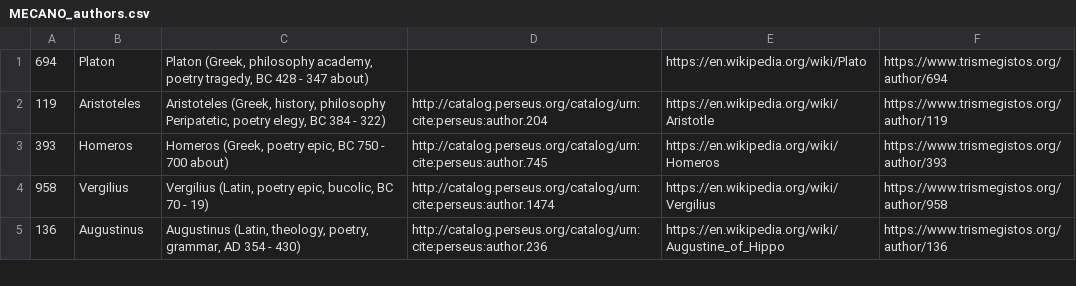
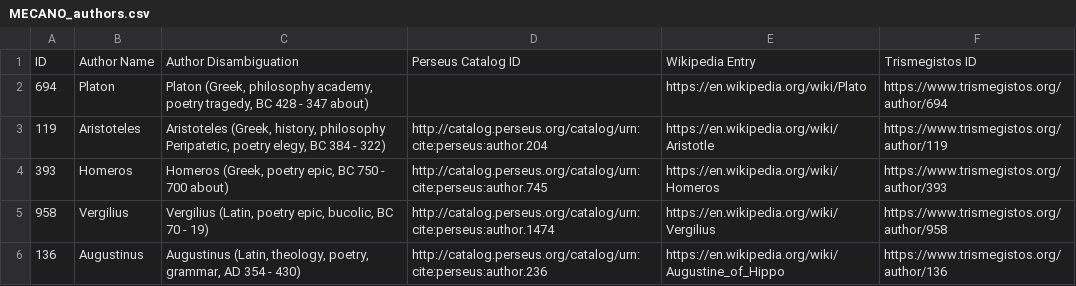
Before and after one commit to luisarip/DH2025, a CSV file: MECANO_authors.csv, drawn as a sheet; only a part is shown; the diff names each change by its address in the sheet, - before the commit and + after, or states it on an @@ line.

Commit message:
Add header

```diff
--- a/MECANO_authors.csv
+++ b/MECANO_authors.csv
+row 1: ID | Author Name | Author Disambiguation | Perseus Catalog ID | Wikipedia Entry | Trismegistos ID
```
